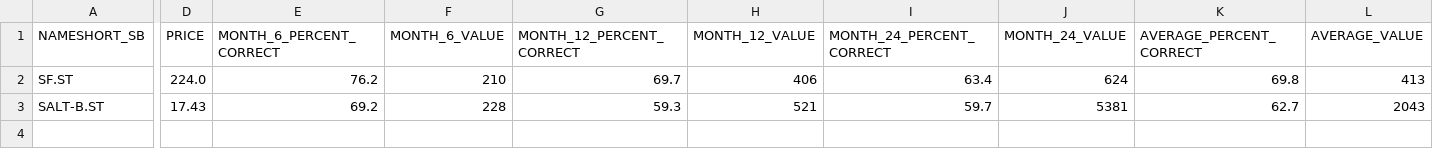
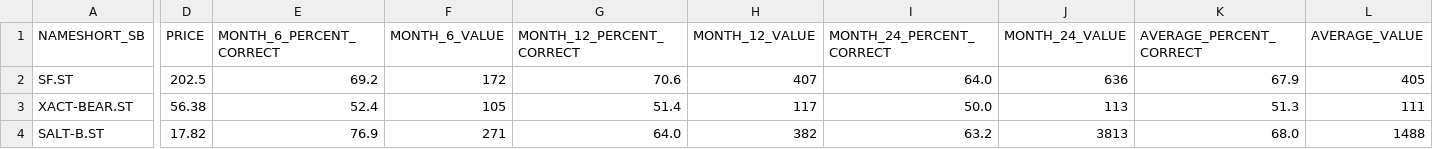
Before and after one commit to sika/sb_nn_trader, a CSV file: input/create-stock-lists/test_files/test-stock-info-afterSb.csv, drawn as a sheet; only a part is shown, gaps mark what is left out; addresses are those after the commit; rows hold the shown columns only; the diff covers the shown part only; the diff names each change by its address in the sheet, - before the commit and + after, or states it on an @@ line.

```diff
--- a/input/create-stock-lists/test_files/test-stock-info-afterSb.csv
+++ b/input/create-stock-lists/test_files/test-stock-info-afterSb.csv
-D2 (PRICE): 224.0
+D2 (PRICE): 202.5
-E2 (MONTH_6_PERCENT_CORRECT): 76.2
+E2 (MONTH_6_PERCENT_CORRECT): 69.2
-F2 (MONTH_6_VALUE): 210
+F2 (MONTH_6_VALUE): 172
-G2 (MONTH_12_PERCENT_CORRECT): 69.7
+G2 (MONTH_12_PERCENT_CORRECT): 70.6
-H2 (MONTH_12_VALUE): 406
+H2 (MONTH_12_VALUE): 407
-I2 (MONTH_24_PERCENT_CORRECT): 63.4
+I2 (MONTH_24_PERCENT_CORRECT): 64.0
-J2 (MONTH_24_VALUE): 624
+J2 (MONTH_24_VALUE): 636
-K2 (AVERAGE_PERCENT_CORRECT): 69.8
+K2 (AVERAGE_PERCENT_CORRECT): 67.9
-L2 (AVERAGE_VALUE): 413
+L2 (AVERAGE_VALUE): 405
+row 3: XACT-BEAR.ST | 56.38 | 52.4 | 105 | 51.4 | 117 | 50.0 | 113 | 51.3 | 111
-D4 (PRICE): 17.43
+D4 (PRICE): 17.82
-E4 (MONTH_6_PERCENT_CORRECT): 69.2
+E4 (MONTH_6_PERCENT_CORRECT): 76.9
-F4 (MONTH_6_VALUE): 228
+F4 (MONTH_6_VALUE): 271
-G4 (MONTH_12_PERCENT_CORRECT): 59.3
+G4 (MONTH_12_PERCENT_CORRECT): 64.0
-H4 (MONTH_12_VALUE): 521
+H4 (MONTH_12_VALUE): 382
-I4 (MONTH_24_PERCENT_CORRECT): 59.7
+I4 (MONTH_24_PERCENT_CORRECT): 63.2
-J4 (MONTH_24_VALUE): 5381
+J4 (MONTH_24_VALUE): 3813
-K4 (AVERAGE_PERCENT_CORRECT): 62.7
+K4 (AVERAGE_PERCENT_CORRECT): 68.0
-L4 (AVERAGE_VALUE): 2043
+L4 (AVERAGE_VALUE): 1488
```
Also changed, not shown: 22 edited cells elsewhere in this file, input/create-stock-lists/test_files/test-stock-info-updated.csv, output/errorLog.csv, 3 other files.
